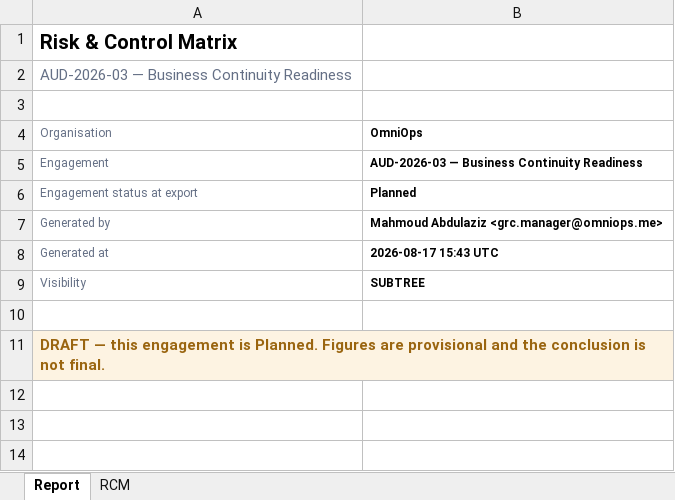
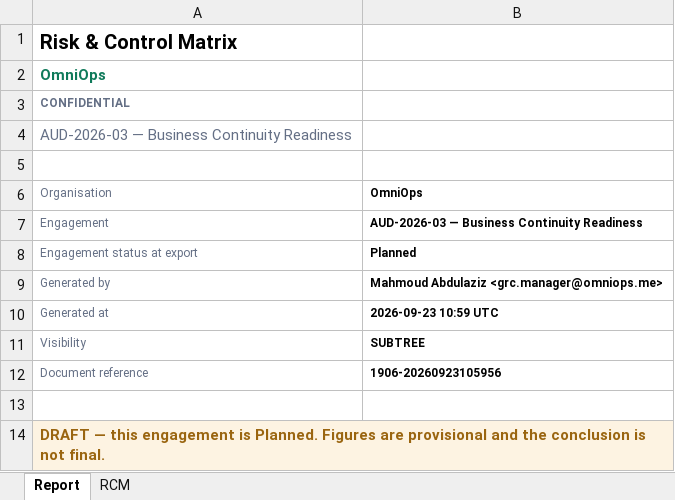
Before and after one commit to usamasalman/GRC-Saas-platform-, an Excel workbook: grc_wisdom_api/scripts/verify/_tmp_reports/RCM.xlsx, sheet Report, drawn as a sheet; values as stored, in another font and other column widths than the file's, no borders; addresses are those after the commit; the diff names each change by its address in the sheet, - before the commit and + after, or states it on an @@ line.

```diff
--- a/grc_wisdom_api/scripts/verify/_tmp_reports/RCM.xlsx (sheet Report)
+++ b/grc_wisdom_api/scripts/verify/_tmp_reports/RCM.xlsx (sheet Report)
+row 2: OmniOps
+row 3: CONFIDENTIAL
-B10 (OmniOps): 2026-08-17 15:43 UTC
+B10 (OmniOps): 2026-09-23 10:59 UTC
+row 12: Document reference | 1906-20260923105956
```
Also changed, not shown: sheet RCM, grc_wisdom_api/scripts/verify/_tmp/iso22301.xlsx, grc_wisdom_api/scripts/verify/_tmp_reports/Annual_plan.xlsx, 28 other files.
